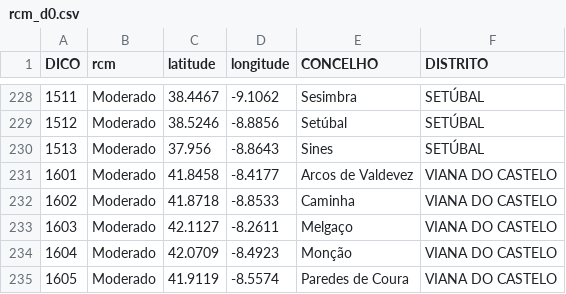
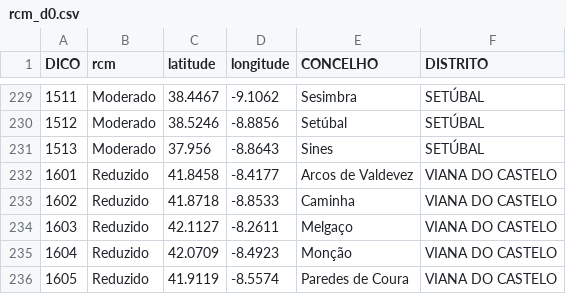
Before and after one commit to CatiaBarros/rcm-scheduler, a CSV file: rcm_d0.csv, drawn as a sheet; only a part is shown, gaps mark what is left out; the diff covers the shown part only.

```diff
--- a/rcm_d0.csv
+++ b/rcm_d0.csv
@@ -230,6 +231,6 @@ DICO,rcm,latitude,longitude,CONCELHO,DISTRITO
 1513,Moderado,37.956,-8.8643,Sines,SETÚBAL
-1601,Moderado,41.8458,-8.4177,Arcos de Valdevez,VIANA DO CASTELO
-1602,Moderado,41.8718,-8.8533,Caminha,VIANA DO CASTELO
-1603,Moderado,42.1127,-8.2611,Melgaço,VIANA DO CASTELO
-1604,Moderado,42.0709,-8.4923,Monção,VIANA DO CASTELO
-1605,Moderado,41.9119,-8.5574,Paredes de Coura,VIANA DO CASTELO
+1601,Reduzido,41.8458,-8.4177,Arcos de Valdevez,VIANA DO CASTELO
+1602,Reduzido,41.8718,-8.8533,Caminha,VIANA DO CASTELO
+1603,Reduzido,42.1127,-8.2611,Melgaço,VIANA DO CASTELO
+1604,Reduzido,42.0709,-8.4923,Monção,VIANA DO CASTELO
+1605,Reduzido,41.9119,-8.5574,Paredes de Coura,VIANA DO CASTELO
```
Also changed, not shown: 1 added row and 63 edited cells elsewhere in this file, 1 other file.
